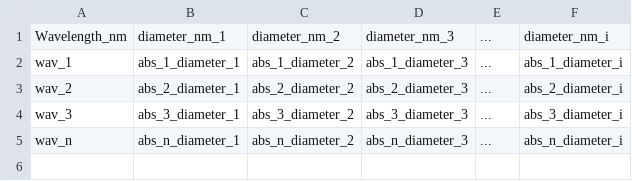
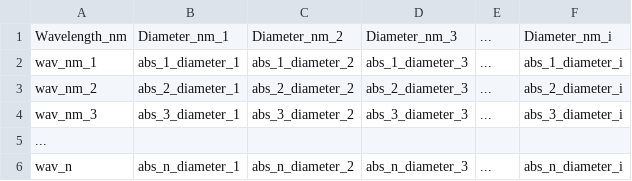
Before and after one commit to danisuar3z/ddd-2, a CSV file: data/template_AD.csv, drawn as a sheet.

Commit message:
finished templates and metadata

```diff
--- a/data/template_AD.csv
+++ b/data/template_AD.csv
@@ -1,5 +1,6 @@
-Wavelength_nm,diameter_nm_1,diameter_nm_2,diameter_nm_3,...,diameter_nm_i
-wav_1,abs_1_diameter_1,abs_1_diameter_2,abs_1_diameter_3,...,abs_1_diameter_i
-wav_2,abs_2_diameter_1,abs_2_diameter_2,abs_2_diameter_3,...,abs_2_diameter_i
-wav_3,abs_3_diameter_1,abs_3_diameter_2,abs_3_diameter_3,...,abs_3_diameter_i
+Wavelength_nm,Diameter_nm_1,Diameter_nm_2,Diameter_nm_3,...,Diameter_nm_i
+wav_nm_1,abs_1_diameter_1,abs_1_diameter_2,abs_1_diameter_3,...,abs_1_diameter_i
+wav_nm_2,abs_2_diameter_1,abs_2_diameter_2,abs_2_diameter_3,...,abs_2_diameter_i
+wav_nm_3,abs_3_diameter_1,abs_3_diameter_2,abs_3_diameter_3,...,abs_3_diameter_i
+...
 wav_n,abs_n_diameter_1,abs_n_diameter_2,abs_n_diameter_3,...,abs_n_diameter_i
```
Also changed, not shown: 3 other files.
